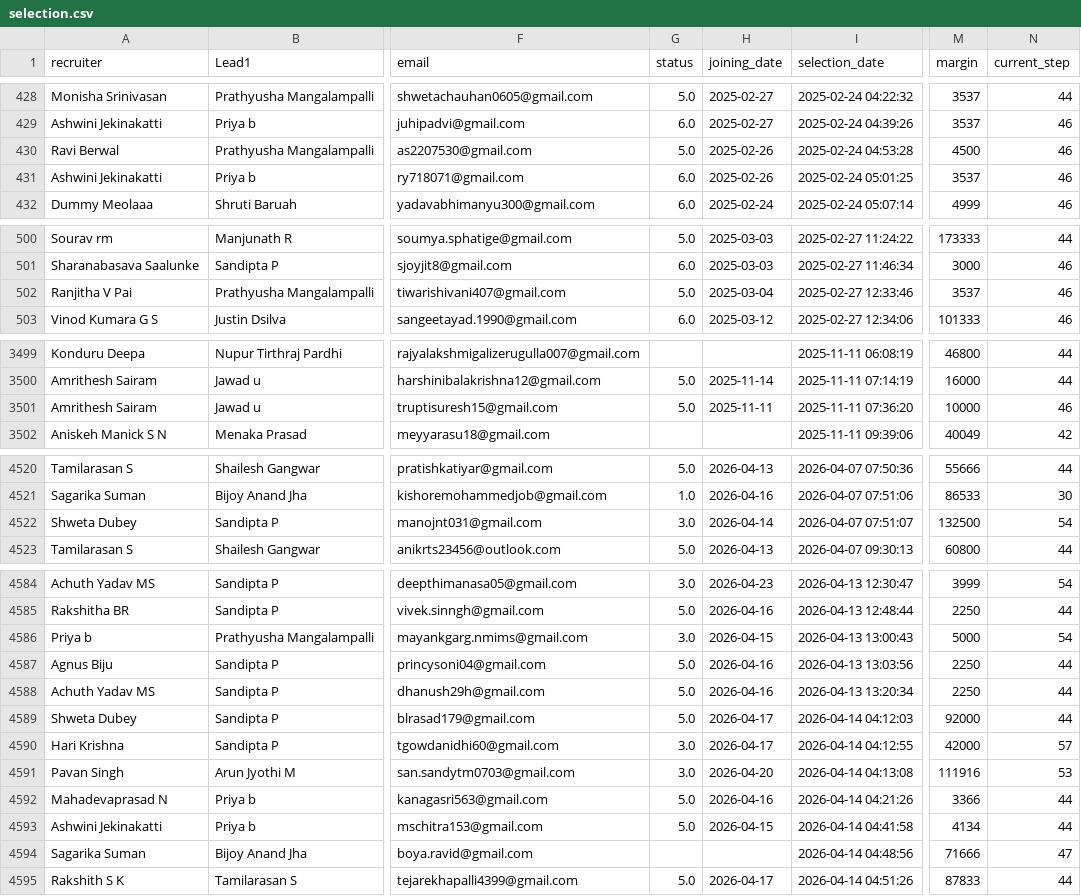
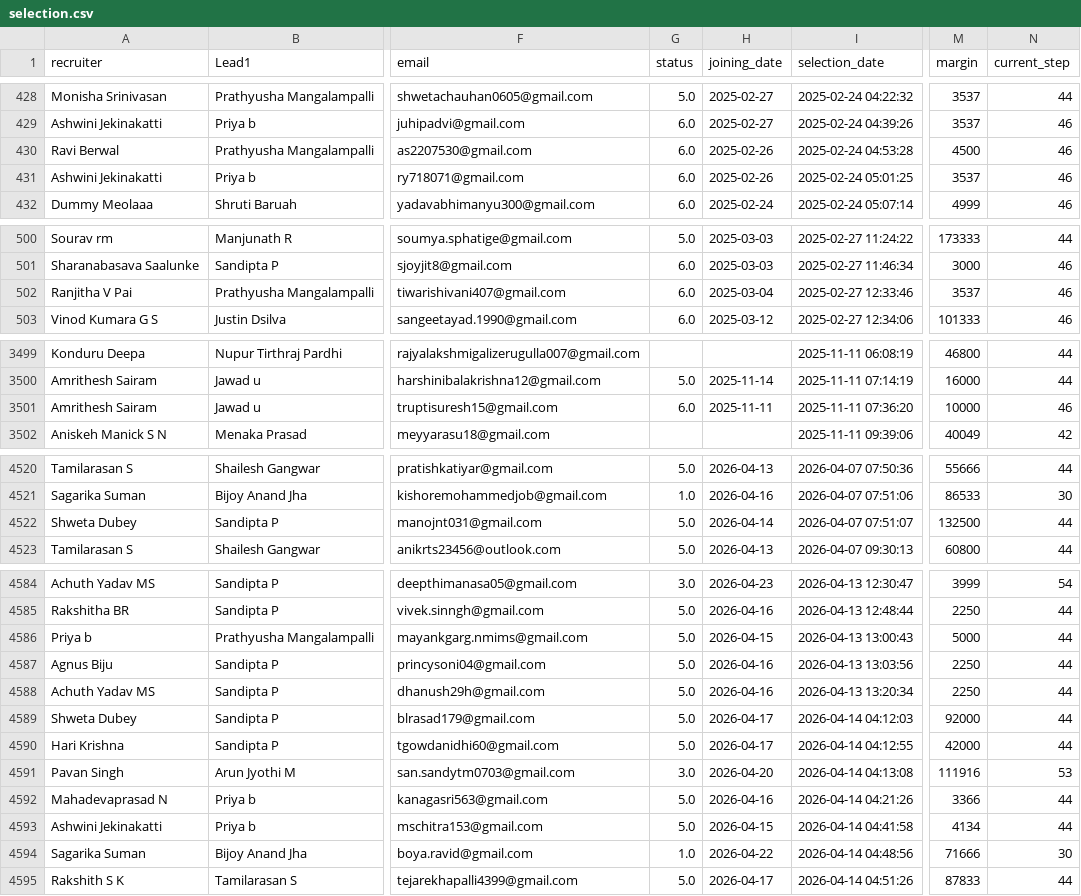
Before and after one commit to mdashiquekhanwork009-maker/CEO-Dashboard, a CSV file: data/selection.csv, drawn as a sheet; only a part is shown, gaps mark what is left out; the diff covers the shown part only; the diff names each change by its address in the sheet, - before the commit and + after, or states it on an @@ line.

```diff
--- a/data/selection.csv
+++ b/data/selection.csv
-G430 (status): 5.0
+G430 (status): 6.0
-G502 (status): 5.0
+G502 (status): 6.0
-G3501 (status): 5.0
+G3501 (status): 6.0
-G4522 (status): 3.0
+G4522 (status): 5.0
-N4522 (current_step): 54
+N4522 (current_step): 44
-G4586 (status): 3.0
+G4586 (status): 5.0
-N4586 (current_step): 54
+N4586 (current_step): 44
-G4590 (status): 3.0
+G4590 (status): 5.0
-N4590 (current_step): 57
+N4590 (current_step): 44
-G4594 (status): (empty)
+G4594 (status): 1.0
-H4594 (joining_date): (empty)
+H4594 (joining_date): 2026-04-22
-N4594 (current_step): 47
+N4594 (current_step): 30
```
Also changed, not shown: 7 added rows and 18 edited cells elsewhere in this file, data/activeheadcount.csv, data/exit.csv, 3 other files.
